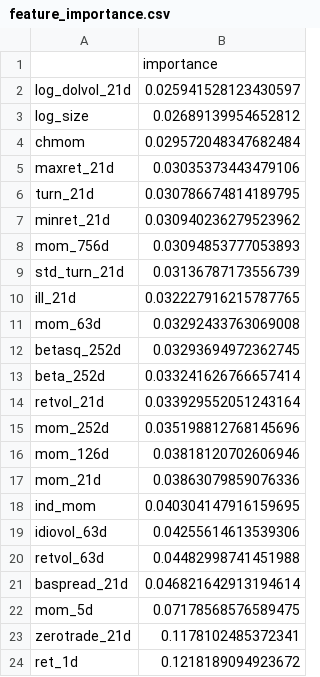
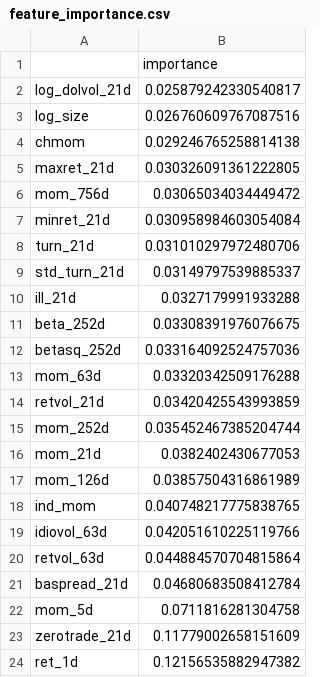
Before and after one commit to Yu-ChangCheng/PingPingPongPongTW, a CSV file: docs/data/feature_importance.csv, drawn as a sheet.

```diff
--- a/docs/data/feature_importance.csv
+++ b/docs/data/feature_importance.csv
@@ -1,24 +1,24 @@
 ,importance
-log_dolvol_21d,0.025941528123430597
-log_size,0.02689139954652812
-chmom,0.029572048347682484
-maxret_21d,0.03035373443479106
-turn_21d,0.030786674814189795
-minret_21d,0.030940236279523962
-mom_756d,0.03094853777053893
-std_turn_21d,0.03136787173556739
-ill_21d,0.032227916215787765
-mom_63d,0.03292433763069008
-betasq_252d,0.03293694972362745
-beta_252d,0.033241626766657414
-retvol_21d,0.033929552051243164
-mom_252d,0.035198812768145696
-mom_126d,0.03818120702606946
-mom_21d,0.03863079859076336
-ind_mom,0.040304147916159695
-idiovol_63d,0.04255614613539306
-retvol_63d,0.04482998741451988
-baspread_21d,0.046821642913194614
-mom_5d,0.07178568576589475
-zerotrade_21d,0.1178102485372341
-ret_1d,0.1218189094923672
+log_dolvol_21d,0.025879242330540817
+log_size,0.026760609767087516
+chmom,0.029246765258814138
+maxret_21d,0.030326091361222805
+mom_756d,0.03065034034449472
+minret_21d,0.030958984603054084
+turn_21d,0.031010297972480706
+std_turn_21d,0.03149797539885337
+ill_21d,0.0327179991933288
+beta_252d,0.03308391976076675
+betasq_252d,0.033164092524757036
+mom_63d,0.03320342509176288
+retvol_21d,0.03420425543993859
+mom_252d,0.035452467385204744
+mom_21d,0.0382402430677053
+mom_126d,0.03857504316861989
+ind_mom,0.040748217775838765
+idiovol_63d,0.042051610225119766
+retvol_63d,0.044884570704815864
+baspread_21d,0.04680683508412784
+mom_5d,0.0711816281304758
+zerotrade_21d,0.11779002658151609
+ret_1d,0.12156535882947382
```
Also changed, not shown: docs/data/fold_metrics.csv, docs/data/holdings.csv, 8 other files.
